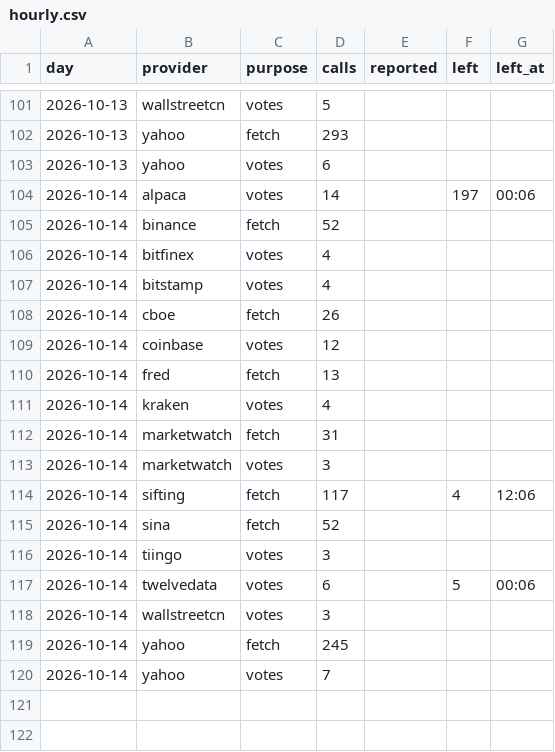
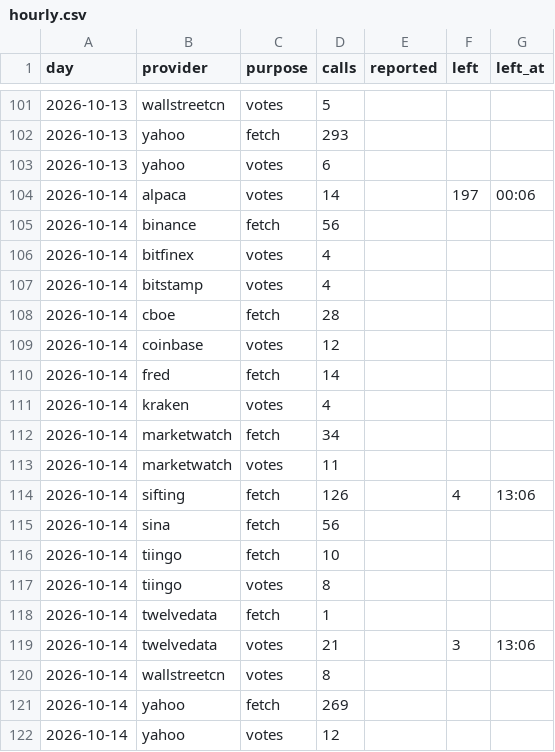
Before and after one commit to conjuror123/Market-alert-old, a CSV file: data/jump/usage/hourly.csv, drawn as a sheet; only a part is shown, gaps mark what is left out.

```diff
--- a/data/jump/usage/hourly.csv
+++ b/data/jump/usage/hourly.csv
@@ -104,17 +104,19 @@ day,provider,purpose,calls,reported,left,left_at
 2026-10-14,alpaca,votes,14,,197,00:06
-2026-10-14,binance,fetch,52,,,
+2026-10-14,binance,fetch,56,,,
 2026-10-14,bitfinex,votes,4,,,
 2026-10-14,bitstamp,votes,4,,,
-2026-10-14,cboe,fetch,26,,,
+2026-10-14,cboe,fetch,28,,,
 2026-10-14,coinbase,votes,12,,,
-2026-10-14,fred,fetch,13,,,
+2026-10-14,fred,fetch,14,,,
 2026-10-14,kraken,votes,4,,,
-2026-10-14,marketwatch,fetch,31,,,
-2026-10-14,marketwatch,votes,3,,,
-2026-10-14,sifting,fetch,117,,4,12:06
-2026-10-14,sina,fetch,52,,,
-2026-10-14,tiingo,votes,3,,,
-2026-10-14,twelvedata,votes,6,,5,00:06
-2026-10-14,wallstreetcn,votes,3,,,
-2026-10-14,yahoo,fetch,245,,,
-2026-10-14,yahoo,votes,7,,,
+2026-10-14,marketwatch,fetch,34,,,
+2026-10-14,marketwatch,votes,11,,,
+2026-10-14,sifting,fetch,126,,4,13:06
+2026-10-14,sina,fetch,56,,,
+2026-10-14,tiingo,fetch,10,,,
+2026-10-14,tiingo,votes,8,,,
+2026-10-14,twelvedata,fetch,1,,,
+2026-10-14,twelvedata,votes,21,,3,13:06
+2026-10-14,wallstreetcn,votes,8,,,
+2026-10-14,yahoo,fetch,269,,,
+2026-10-14,yahoo,votes,12,,,
```
Also changed, not shown: data/jump/verified.csv, 1 other file.
